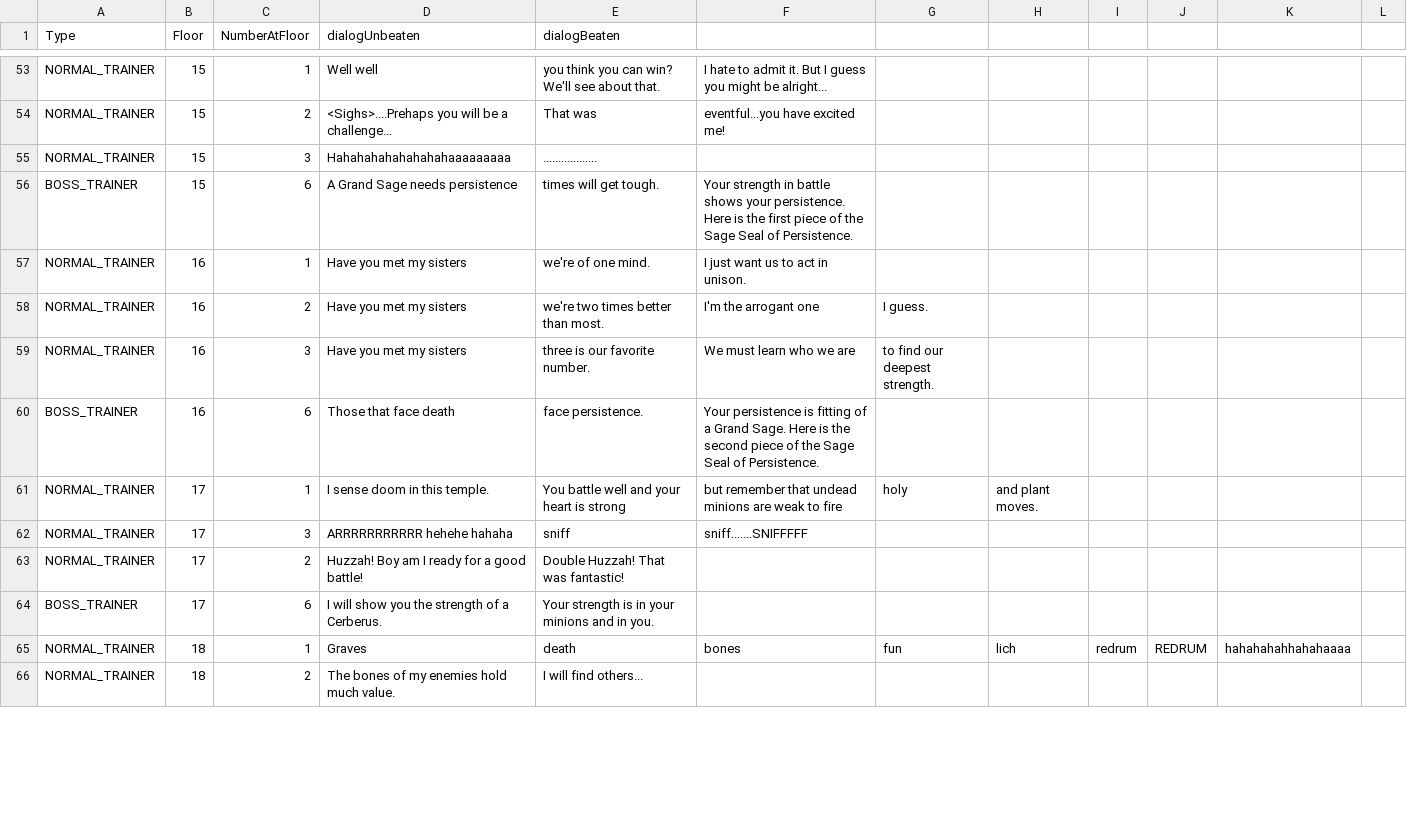
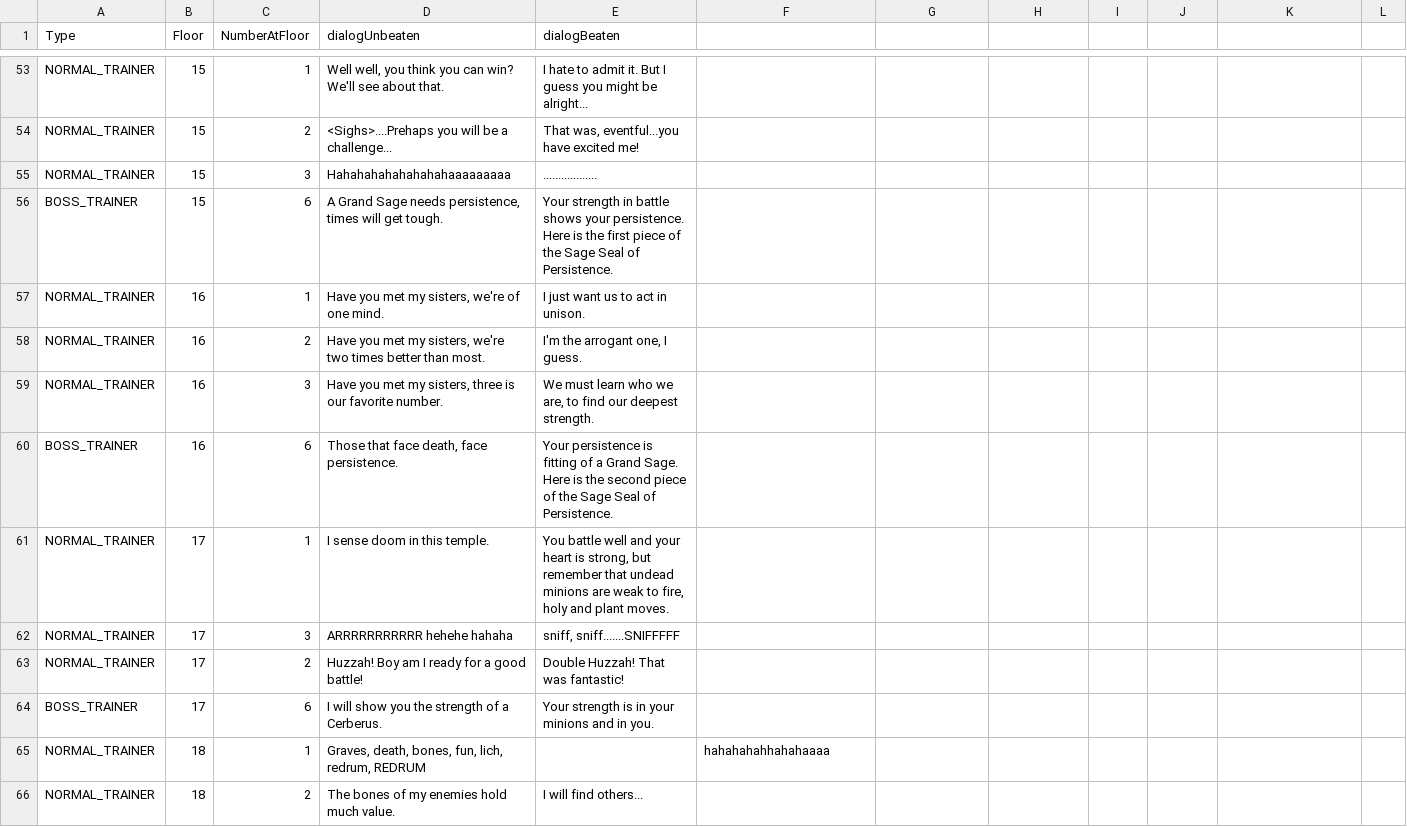
Before and after one commit to square-nine/minhero-towerofsages-allfiles, a CSV file: Recoding/TrainerLines.csv, drawn as a sheet; only a part is shown, gaps mark what is left out; removed rows and columns are numbered as before the commit, all else as after; the diff covers the shown part only; the diff names each change by its address in the sheet, - before the commit and + after, or states it on an @@ line.

Commit message:
Continued modifying trainer lines
Errors with the CSV splitting the strings' commas, so manually reformatting

```diff
--- a/Recoding/TrainerLines.csv
+++ b/Recoding/TrainerLines.csv
-D53 (dialogUnbeaten): Well well
+D53 (dialogUnbeaten): Well well, you think you can win? We'll see about that.
-E53 (dialogBeaten): you think you can win? We'll see about that.
+E53 (dialogBeaten): I hate to admit it. But I guess you might be alright...
-F53: I hate to admit it. But I guess you might be alright...
+F53: (empty)
-E54 (dialogBeaten): That was
+E54 (dialogBeaten): That was, eventful...you have excited me!
-F54: eventful...you have excited me!
+F54: (empty)
-D56 (dialogUnbeaten): A Grand Sage needs persistence
+D56 (dialogUnbeaten): A Grand Sage needs persistence, times will get tough.
-E56 (dialogBeaten): times will get tough.
+E56 (dialogBeaten): Your strength in battle shows your persistence. Here is the first piece of the Sage Seal of Persistence.
-F56: Your strength in battle shows your persistence. Here is the first piece of the Sage Seal of Persistence.
+F56: (empty)
-D57 (dialogUnbeaten): Have you met my sisters
+D57 (dialogUnbeaten): Have you met my sisters, we're of one mind.
-E57 (dialogBeaten): we're of one mind.
+E57 (dialogBeaten): I just want us to act in unison.
-F57: I just want us to act in unison.
+F57: (empty)
-D58 (dialogUnbeaten): Have you met my sisters
+D58 (dialogUnbeaten): Have you met my sisters, we're two times better than most.
-E58 (dialogBeaten): we're two times better than most.
+E58 (dialogBeaten): I'm the arrogant one, I guess.
-F58: I'm the arrogant one
+F58: (empty)
-G58: I guess.
+G58: (empty)
-D59 (dialogUnbeaten): Have you met my sisters
+D59 (dialogUnbeaten): Have you met my sisters, three is our favorite number.
-E59 (dialogBeaten): three is our favorite number.
+E59 (dialogBeaten): We must learn who we are, to find our deepest strength.
-F59: We must learn who we are
+F59: (empty)
-G59: to find our deepest strength.
+G59: (empty)
-D60 (dialogUnbeaten): Those that face death
+D60 (dialogUnbeaten): Those that face death, face persistence.
-E60 (dialogBeaten): face persistence.
+E60 (dialogBeaten): Your persistence is fitting of a Grand Sage. Here is the second piece of the Sage Seal of Persistence.
-F60: Your persistence is fitting of a Grand Sage. Here is the second piece of the Sage Seal of Persistence.
+F60: (empty)
-E61 (dialogBeaten): …heart is strong
+E61 (dialogBeaten): …heart is strong, but remember that undead minions are weak to fire, holy and plant moves.
-F61: but remember that undead minions are weak to fire
+F61: (empty)
-G61: holy
+G61: (empty)
-H61: and plant moves.
+H61: (empty)
-E62 (dialogBeaten): sniff
+E62 (dialogBeaten): sniff, sniff.......SNIFFFFF
-F62: sniff.......SNIFFFFF
+F62: (empty)
-row 65: NORMAL_TRAINER | 18 | 1 | Graves | death | bones | fun | lich | redrum | REDRUM | hahahahahhahahaaaa
+row 65: NORMAL_TRAINER | 18 | 1 | Graves, death, bones, fun, lich, redrum, REDRUM |  | hahahahahhahahaaaa
```
Also changed, not shown: 1 added row, 1 removed row and 111 edited cells elsewhere in this file, 1 other file.
